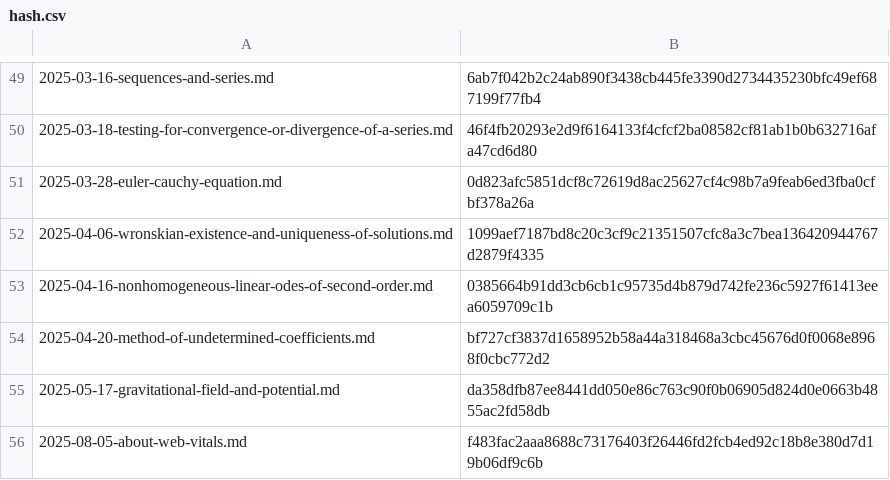
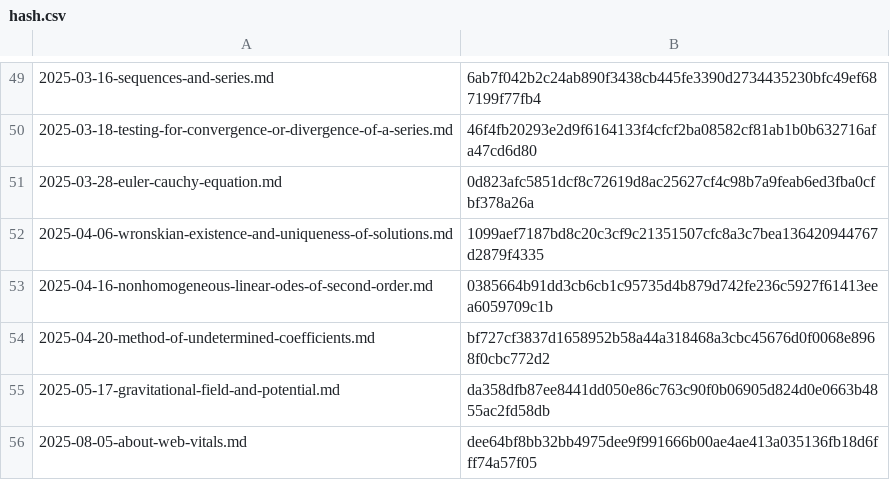
Before and after one commit to yunseo-kim/yunseo-kim.github.io, a CSV file: tools/hash.csv, drawn as a sheet; only a part is shown, gaps mark what is left out.

```diff
--- a/tools/hash.csv
+++ b/tools/hash.csv
@@ -55,2 +55,2 @@
 2025-05-17-gravitational-field-and-potential.md,da358dfb87ee8441dd050e86c763c90f0b06905d824d0e0663b4855ac2fd58db
-2025-08-05-about-web-vitals.md,f483fac2aaa8688c73176403f26446fd2fcb4ed92c18b8e380d7d19b06df9c6b
+2025-08-05-about-web-vitals.md,dee64bf8bb32bb4975dee9f991666b00ae4ae413a035136fb18d6fff74a57f05
```
Also changed, not shown: 8 other files.
